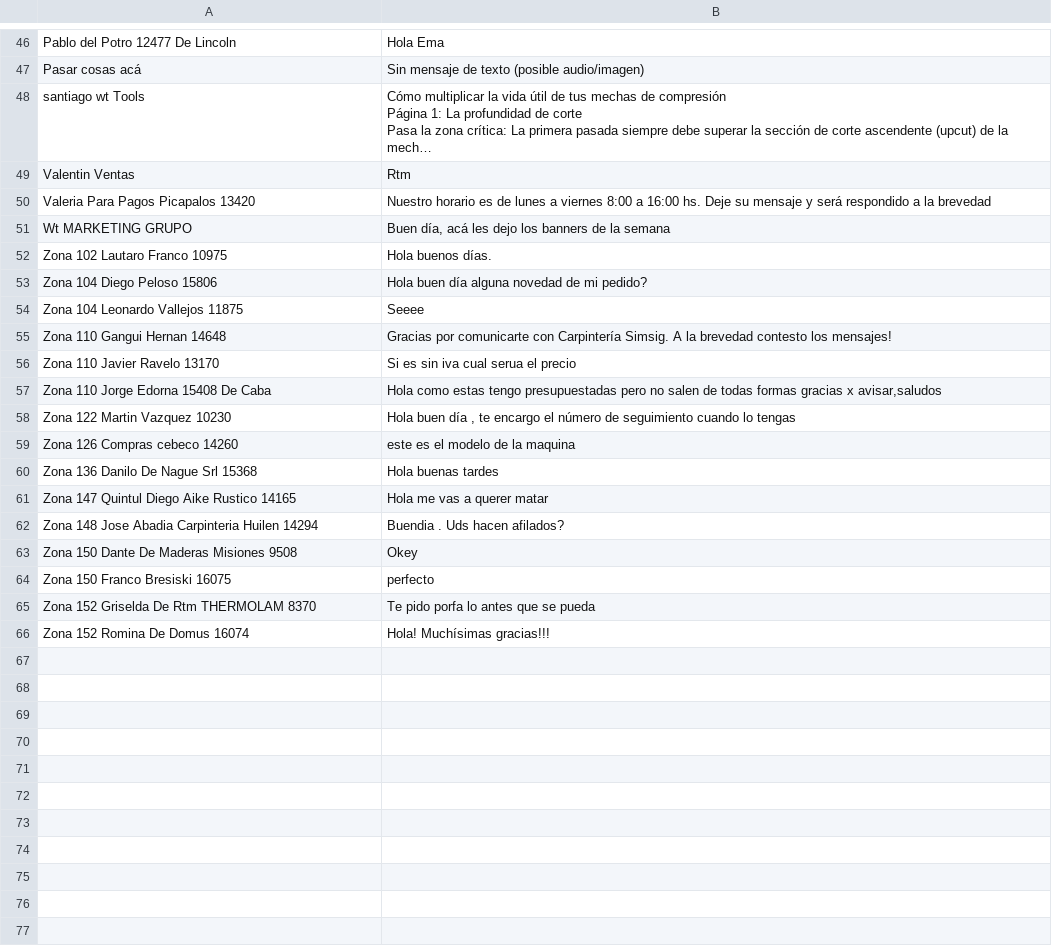
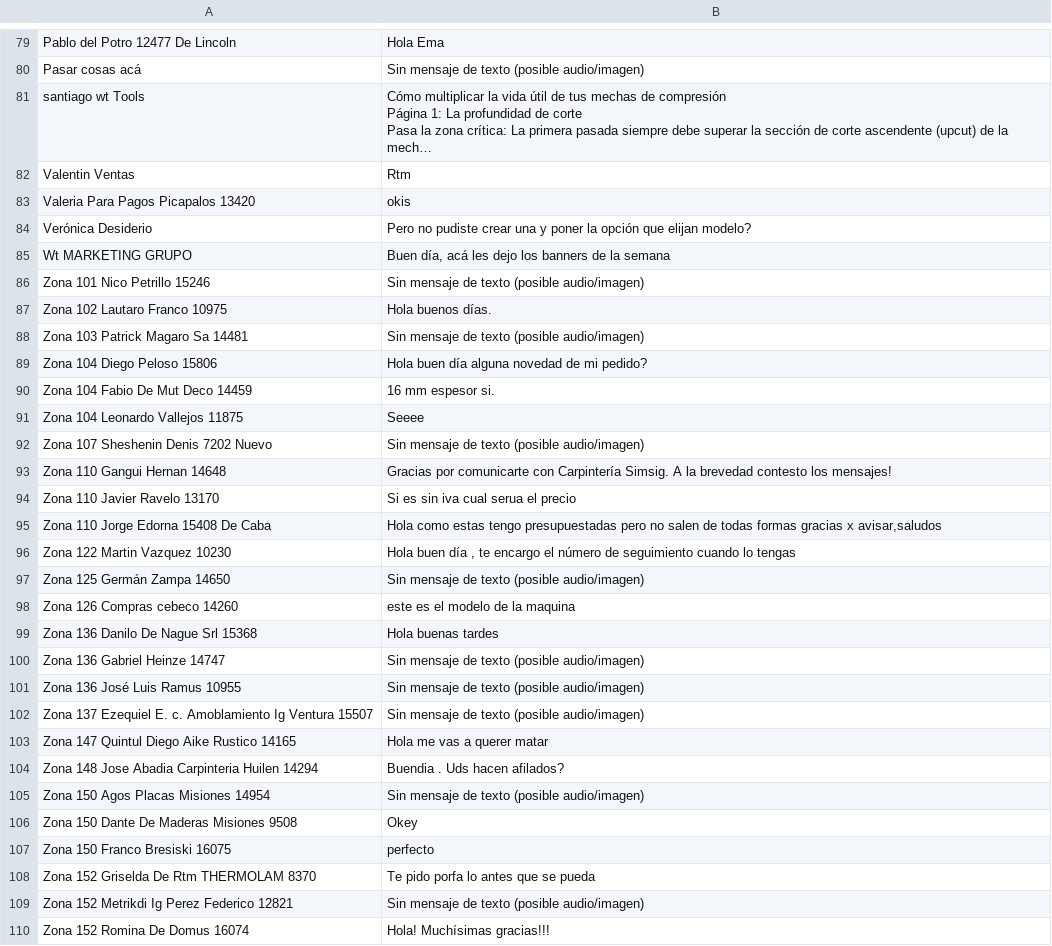
Before and after one commit to woodtoolsmarketing/WhatsappMasiveScraper, a CSV file: extraccion_masiva.csv, drawn as a sheet; only a part is shown, gaps mark what is left out; long unchanged cells end in …; addresses are those after the commit; the diff covers the shown part only; the diff names each change by its address in the sheet, - before the commit and + after, or states it on an @@ line.

```diff
--- a/extraccion_masiva.csv
+++ b/extraccion_masiva.csv
-B83: Nuestro horario es de lunes a viernes 8:00 a 16:00 hs. Deje su mensaje y será respondido a la brevedad
+B83: okis
+row 84: Verónica Desiderio | Pero no pudiste crear una y poner la opción que elijan modelo?
+row 86: Zona 101 Nico Petrillo 15246 | Sin mensaje de texto (posible audio/imagen)
+row 88: Zona 103 Patrick Magaro Sa 14481 | Sin mensaje de texto (posible audio/imagen)
+row 90: Zona 104 Fabio De Mut Deco 14459 | 16 mm espesor si.
+row 92: Zona 107 Sheshenin Denis 7202 Nuevo | Sin mensaje de texto (posible audio/imagen)
+row 97: Zona 125 Germán Zampa 14650 | Sin mensaje de texto (posible audio/imagen)
+row 100: Zona 136 Gabriel Heinze 14747 | Sin mensaje de texto (posible audio/imagen)
+row 101: Zona 136 José Luis Ramus 10955 | Sin mensaje de texto (posible audio/imagen)
+row 102: Zona 137 Ezequiel E. c. Amoblamiento Ig Ventura 15507 | Sin mensaje de texto (posible audio/imagen)
+row 105: Zona 150 Agos Placas Misiones 14954 | Sin mensaje de texto (posible audio/imagen)
+row 109: Zona 152 Metrikdi Ig Perez Federico 12821 | Sin mensaje de texto (posible audio/imagen)
```
Also changed, not shown: 35 added rows, 1 removed row and 1 edited cell elsewhere in this file.
